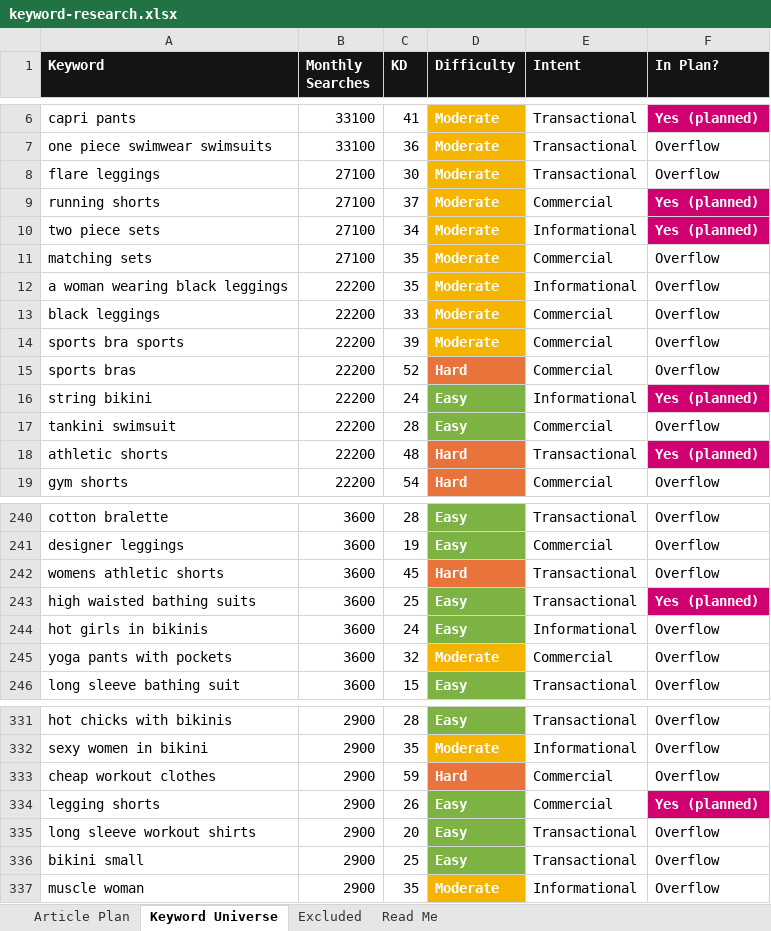
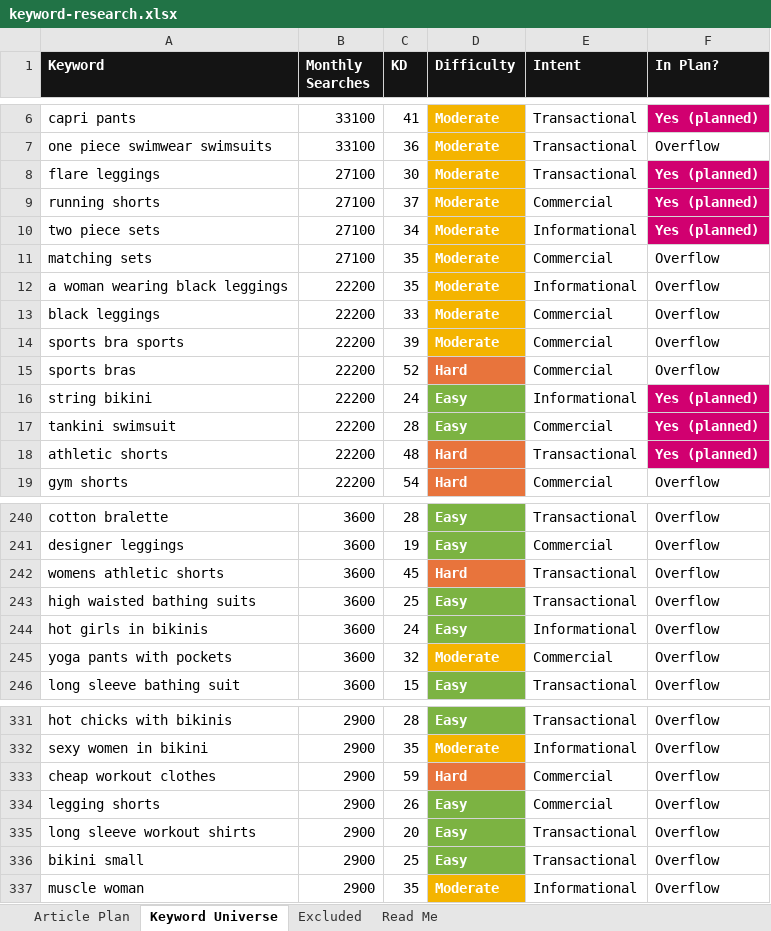
Before and after one commit to jonestj-boop/decks, an Excel workbook: decks/girlievault/keyword-research.xlsx, sheet Keyword Universe, drawn as a sheet; only a part is shown, gaps mark what is left out; values as stored, in another font and other column widths than the file's, no borders; the diff names each change by its address in the sheet, - before the commit and + after, or states it on an @@ line.

```diff
--- a/decks/girlievault/keyword-research.xlsx (sheet Keyword Universe)
+++ b/decks/girlievault/keyword-research.xlsx (sheet Keyword Universe)
-F8 (In Plan?): Overflow
+F8 (In Plan?): Yes (planned)
@@ F8 fill: none → #D10070, bold: off → on, text colour: black → #FFFFFF @@
-F17 (In Plan?): Overflow
+F17 (In Plan?): Yes (planned)
@@ F17 fill: none → #D10070, bold: off → on, text colour: black → #FFFFFF @@
-F243 (In Plan?): Yes (planned)
+F243 (In Plan?): Overflow
@@ F243 fill: #D10070 → none, bold: on → off, text colour: #FFFFFF → black @@
-F334 (In Plan?): Yes (planned)
+F334 (In Plan?): Overflow
@@ F334 fill: #D10070 → none, bold: on → off, text colour: #FFFFFF → black @@
```
Also changed, not shown: sheet Article Plan, sheet Read Me.
